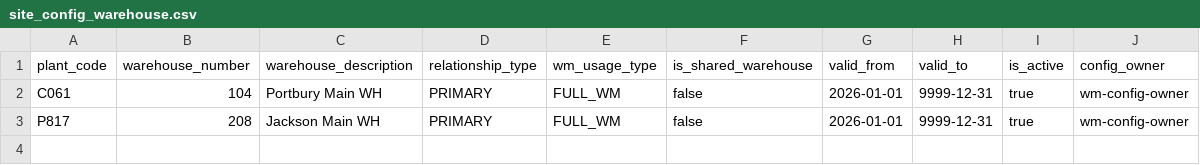
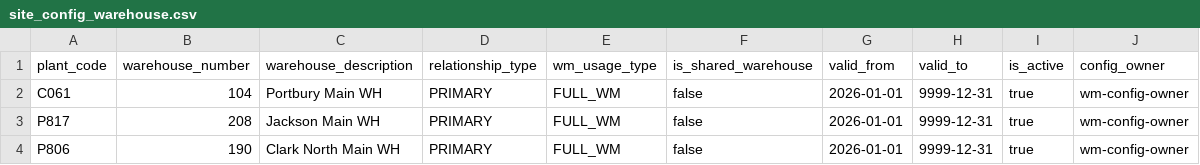
Before and after one commit to timgeldard/connected-operations-intelligence, a CSV file: data-products/io-reporting/resources/config/site_config_warehouse.csv, drawn as a sheet; the diff names each change by its address in the sheet, - before the commit and + after, or states it on an @@ line.

```diff
--- a/data-products/io-reporting/resources/config/site_config_warehouse.csv
+++ b/data-products/io-reporting/resources/config/site_config_warehouse.csv
+row 4: P806 | 190 | Clark North Main WH | PRIMARY | FULL_WM | false | 2026-01-01 | 9999-12-31 | true | wm-config-owner
```
Also changed, not shown: data-products/io-reporting/resources/config/site_config_plant.csv, data-products/io-reporting/resources/config/storage_type_role_mapping.csv, 16 other files.
